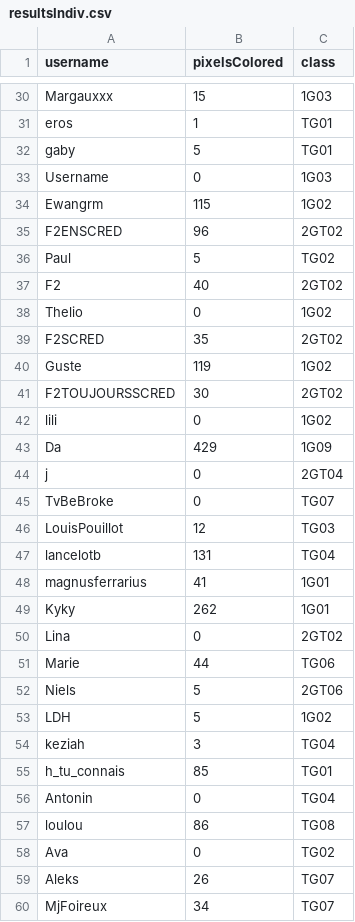
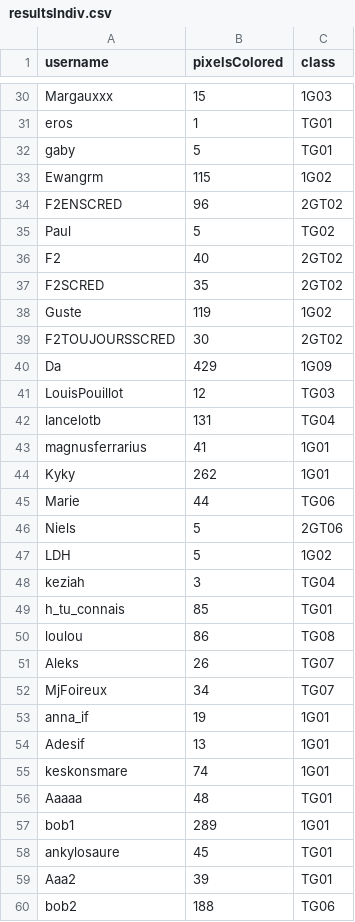
Before and after one commit to julianxbloom/PixelWar, a CSV file: myapp/resultats/resultsIndiv.csv, drawn as a sheet; only a part is shown, gaps mark what is left out; the shorter side is filled out with more unchanged rows; the diff covers the shown part only; the diff names each change by its address in the sheet, - before the commit and + after, or states it on an @@ line.

Commit message:
update results

```diff
--- a/myapp/resultats/resultsIndiv.csv
+++ b/myapp/resultats/resultsIndiv.csv
-row 33: Username | 0 | 1G03
-row 38: Thelio | 0 | 1G02
-row 42: lili | 0 | 1G02
-row 44: j | 0 | 2GT04
-row 45: TvBeBroke | 0 | TG07
-row 50: Lina | 0 | 2GT02
-row 56: Antonin | 0 | TG04
-row 58: Ava | 0 | TG02
```
Also changed, not shown: 3 removed rows and 1 edited cell elsewhere in this file, myapp/resultats/resultsClasse.csv, 1 other file.
